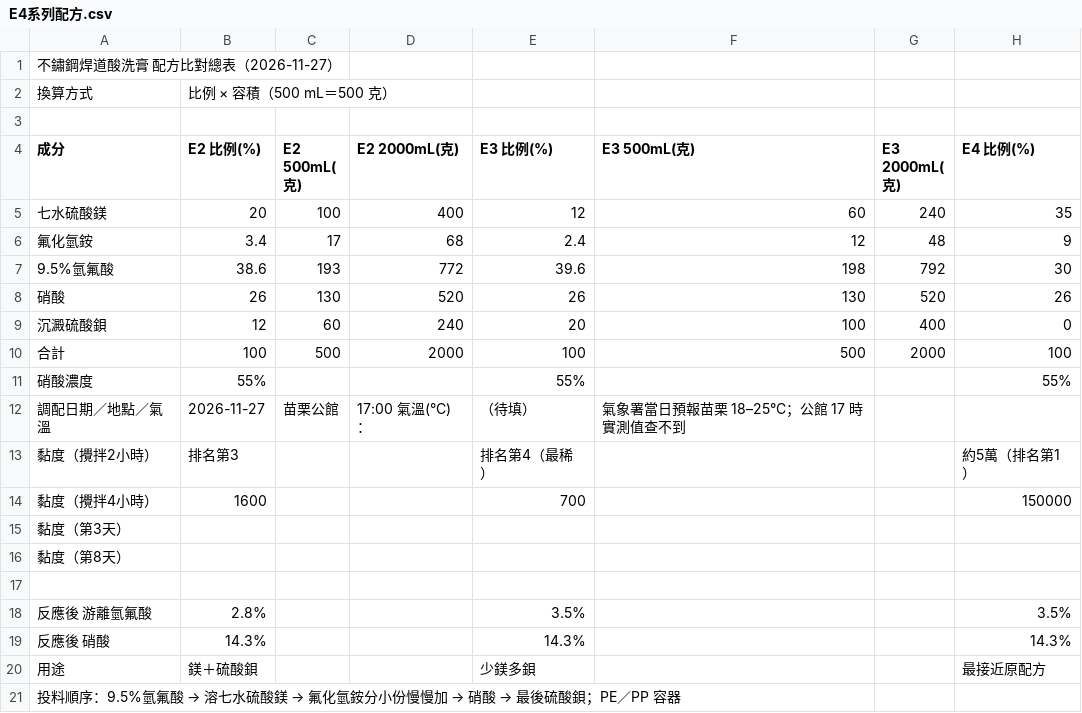
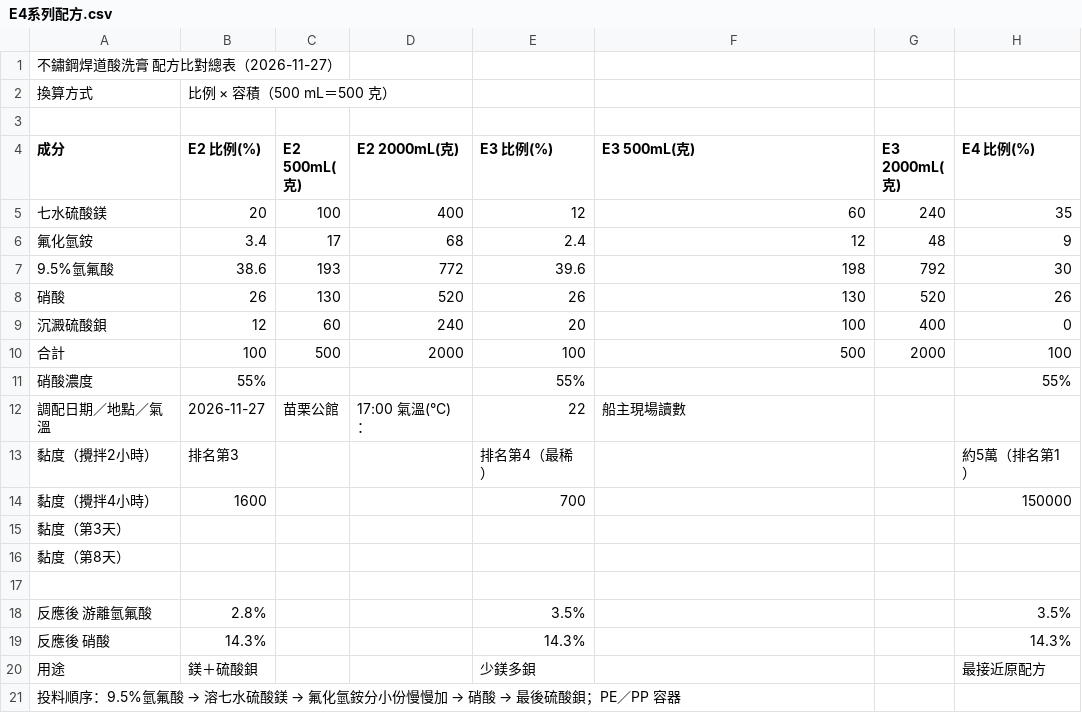
Before and after one commit to f6531kuo-pixel/SUS304, a CSV file: data/E4系列配方.csv, drawn as a sheet; only a part is shown; the diff names each change by its address in the sheet, - before the commit and + after, or states it on an @@ line.

```diff
--- a/data/E4系列配方.csv
+++ b/data/E4系列配方.csv
-E12 (E3 比例(%)): （待填）
+E12 (E3 比例(%)): 22
-F12 (E3 500mL(克)): 氣象署當日預報苗栗 18–25°C；公館 17 時實測值查不到
+F12 (E3 500mL(克)): 船主現場讀數
```
Also changed, not shown: 1 other file.
